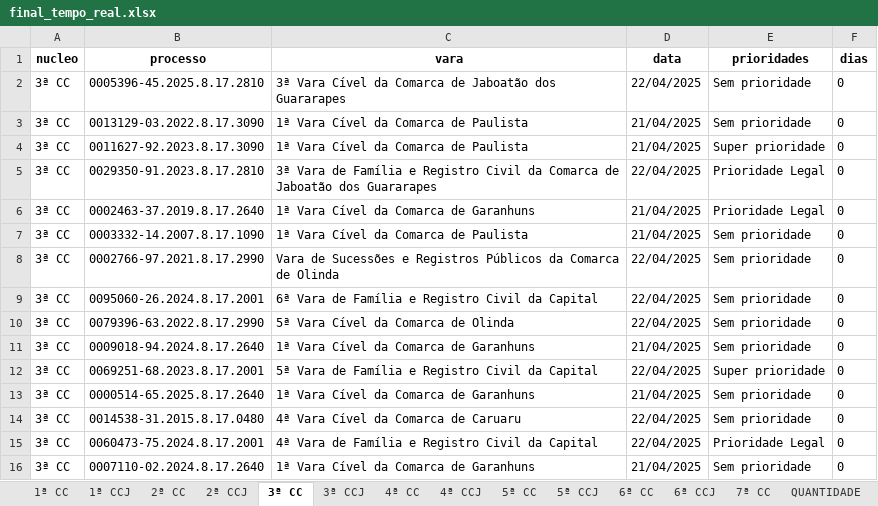
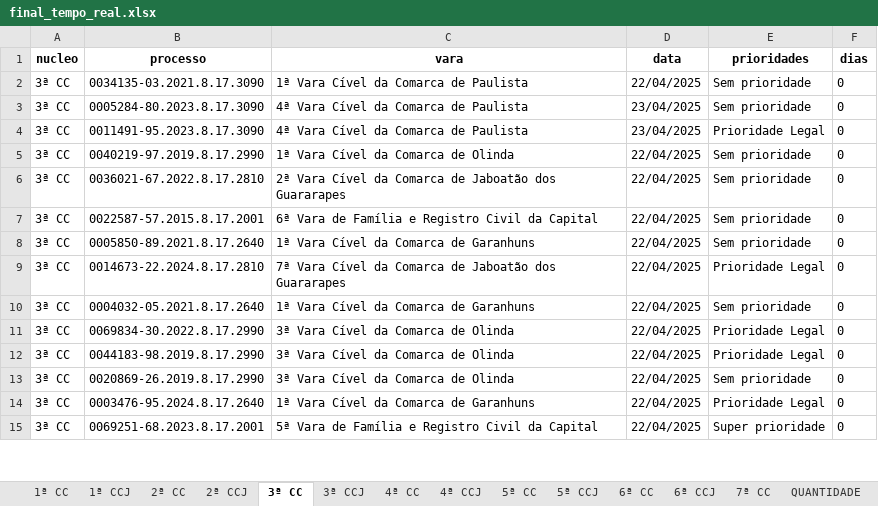
Before and after one commit to Fasri/analise_de, an Excel workbook: final_tempo_real.xlsx, sheet 3ª CC, drawn as a sheet; only a part is shown; values as stored, in another font and other column widths than the file's, no borders; removed rows and columns are numbered as before the commit, all else as after; the diff covers the shown part only; the diff names each change by its address in the sheet, - before the commit and + after, or states it on an @@ line.

```diff
--- a/final_tempo_real.xlsx (sheet 3ª CC)
+++ b/final_tempo_real.xlsx (sheet 3ª CC)
-B2 (processo): 0005396-45.2025.8.17.2810
+B2 (processo): 0034135-03.2021.8.17.3090
-C2 (vara): 3ª Vara Cível da Comarca de Jaboatão dos Guararapes
+C2 (vara): 1ª Vara Cível da Comarca de Paulista
-B3 (processo): 0013129-03.2022.8.17.3090
+B3 (processo): 0005284-80.2023.8.17.3090
-C3:C4 (vara): 1ª Vara Cível da Comarca de Paulista
+C3:C4 (vara): 4ª Vara Cível da Comarca de Paulista
-D3:D4 (data): 21/04/2025
+D3:D4 (data): 23/04/2025
-B4 (processo): 0011627-92.2023.8.17.3090
+B4 (processo): 0011491-95.2023.8.17.3090
-E4 (prioridades): Super prioridade
+E4 (prioridades): Prioridade Legal
-B5 (processo): 0029350-91.2023.8.17.2810
+B5 (processo): 0040219-97.2019.8.17.2990
-C5 (vara): 3ª Vara de Família e Registro Civil da Comarca de Jaboatão dos Guararapes
+C5 (vara): 1ª Vara Cível da Comarca de Olinda
-E5:E6 (prioridades): Prioridade Legal
+E5:E6 (prioridades): Sem prioridade
-B6 (processo): 0002463-37.2019.8.17.2640
+B6 (processo): 0036021-67.2022.8.17.2810
-C6 (vara): 1ª Vara Cível da Comarca de Garanhuns
+C6 (vara): 2ª Vara Cível da Comarca de Jaboatão dos Guararapes
-D6:D7 (data): 21/04/2025
+D6:D7 (data): 22/04/2025
-B7 (processo): 0003332-14.2007.8.17.1090
+B7 (processo): 0022587-57.2015.8.17.2001
-C7 (vara): 1ª Vara Cível da Comarca de Paulista
+C7 (vara): 6ª Vara de Família e Registro Civil da Capital
-B8 (processo): 0002766-97.2021.8.17.2990
+B8 (processo): 0005850-89.2021.8.17.2640
-C8 (vara): Vara de Sucessões e Registros Públicos da Comarca de Olinda
+C8 (vara): 1ª Vara Cível da Comarca de Garanhuns
+row 9: 3ª CC | 0014673-22.2024.8.17.2810 | 7ª Vara Cível da Comarca de Jaboatão dos Guararapes | 22/04/2025 | Prioridade Legal | 0
-B10 (processo): 0095060-26.2024.8.17.2001
+B10 (processo): 0004032-05.2021.8.17.2640
-C10 (vara): 6ª Vara de Família e Registro Civil da Capital
+C10 (vara): 1ª Vara Cível da Comarca de Garanhuns
+row 11: 3ª CC | 0069834-30.2022.8.17.2990 | 3ª Vara Cível da Comarca de Olinda | 22/04/2025 | Prioridade Legal | 0
+row 12: 3ª CC | 0044183-98.2019.8.17.2990 | 3ª Vara Cível da Comarca de Olinda | 22/04/2025 | Prioridade Legal | 0
-B13 (processo): 0079396-63.2022.8.17.2990
+B13 (processo): 0020869-26.2019.8.17.2990
-C13 (vara): 5ª Vara Cível da Comarca de Olinda
+C13 (vara): 3ª Vara Cível da Comarca de Olinda
-B14 (processo): 0009018-94.2024.8.17.2640
+B14 (processo): 0003476-95.2024.8.17.2640
-D14 (data): 21/04/2025
+D14 (data): 22/04/2025
-E14 (prioridades): Sem prioridade
+E14 (prioridades): Prioridade Legal
-row 13: 3ª CC | 0000514-65.2025.8.17.2640 | 1ª Vara Cível da Comarca de Garanhuns | 21/04/2025 | Sem prioridade | 0
@@ row 14 moved to row 22: 3ª CC @@
-row 15: 3ª CC | 0060473-75.2024.8.17.2001 | 4ª Vara de Família e Registro Civil da Capital | 22/04/2025 | Prioridade Legal | 0
-row 16: 3ª CC | 0007110-02.2024.8.17.2640 | 1ª Vara Cível da Comarca de Garanhuns | 21/04/2025 | Sem prioridade | 0
```
Also changed, not shown: 106 added rows, 85 removed rows, 54 moved rows and 295 edited cells elsewhere in this sheet, sheet 1ª CC, sheet CONSOLIDADO, sheet 6ª CC, sheet 2ª CC, sheet 7ª CC, sheet 5ª CC, 8 more sheets, data/final_tempo_real.xlsx.
